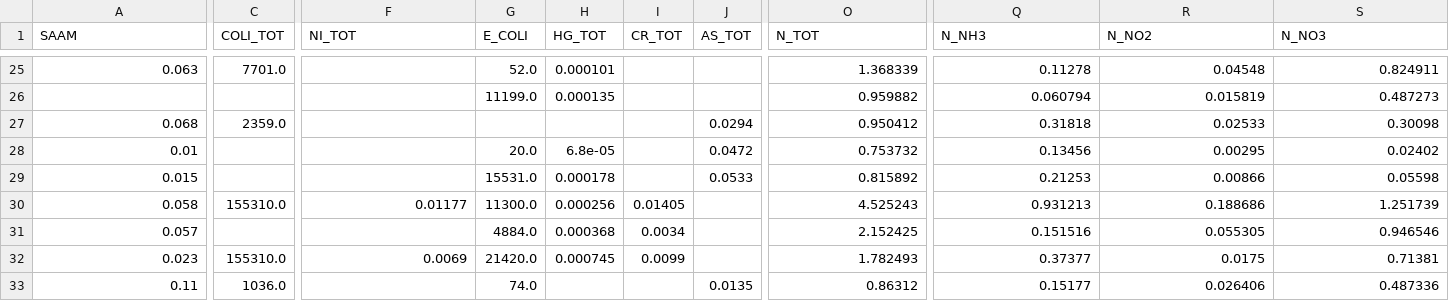
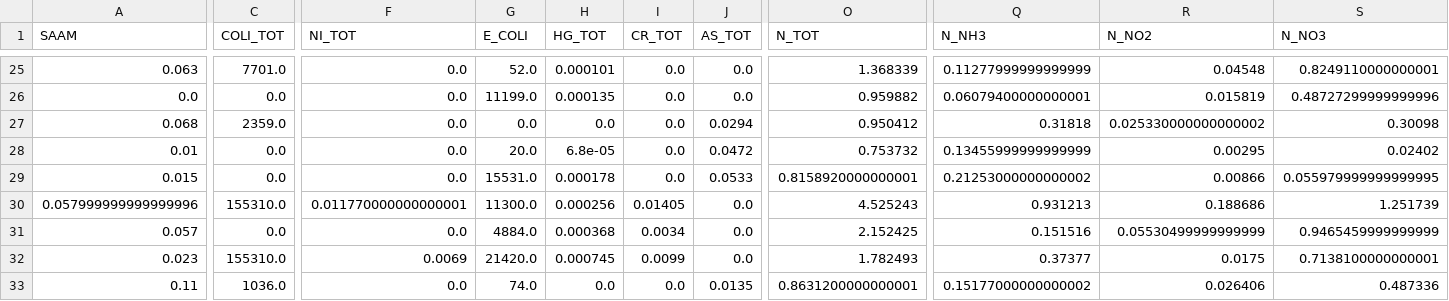
Before and after one commit to GuijonGustavo/water-studio, a CSV file: data/tlacotepec_mim.csv, drawn as a sheet; only a part is shown, gaps mark what is left out; the diff covers the shown part only; the diff names each change by its address in the sheet, - before the commit and + after, or states it on an @@ line.

```diff
--- a/data/tlacotepec_mim.csv
+++ b/data/tlacotepec_mim.csv
-F25:F29 (NI_TOT): (empty)
+F25:F29 (NI_TOT): 0.0
-I25:I29 (CR_TOT): (empty)
+I25:I29 (CR_TOT): 0.0
-J25:J26 (AS_TOT): (empty)
+J25:J26 (AS_TOT): 0.0
-Q25 (N_NH3): 0.11278
+Q25 (N_NH3): 0.11277999999999999
-S25 (N_NO3): 0.824911
+S25 (N_NO3): 0.8249110000000001
-A26 (SAAM): (empty)
+A26 (SAAM): 0.0
-C26 (COLI_TOT): (empty)
+C26 (COLI_TOT): 0.0
-Q26 (N_NH3): 0.060794
+Q26 (N_NH3): 0.06079400000000001
-S26 (N_NO3): 0.487273
+S26 (N_NO3): 0.48727299999999996
-G27 (E_COLI): (empty)
+G27 (E_COLI): 0.0
-H27 (HG_TOT): (empty)
+H27 (HG_TOT): 0.0
-R27 (N_NO2): 0.02533
+R27 (N_NO2): 0.025330000000000002
-C28:C29 (COLI_TOT): (empty)
+C28:C29 (COLI_TOT): 0.0
-Q28 (N_NH3): 0.13456
+Q28 (N_NH3): 0.13455999999999999
-O29 (N_TOT): 0.815892
+O29 (N_TOT): 0.8158920000000001
-Q29 (N_NH3): 0.21253
+Q29 (N_NH3): 0.21253000000000002
-S29 (N_NO3): 0.05598
+S29 (N_NO3): 0.055979999999999995
-A30 (SAAM): 0.058
+A30 (SAAM): 0.057999999999999996
-F30 (NI_TOT): 0.01177
+F30 (NI_TOT): 0.011770000000000001
-J30:J32 (AS_TOT): (empty)
+J30:J32 (AS_TOT): 0.0
-C31 (COLI_TOT): (empty)
+C31 (COLI_TOT): 0.0
-F31 (NI_TOT): (empty)
+F31 (NI_TOT): 0.0
-R31 (N_NO2): 0.055305
+R31 (N_NO2): 0.05530499999999999
-S31 (N_NO3): 0.946546
+S31 (N_NO3): 0.9465459999999999
-S32 (N_NO3): 0.71381
+S32 (N_NO3): 0.7138100000000001
-F33 (NI_TOT): (empty)
+F33 (NI_TOT): 0.0
-H33 (HG_TOT): (empty)
+H33 (HG_TOT): 0.0
-I33 (CR_TOT): (empty)
+I33 (CR_TOT): 0.0
-O33 (N_TOT): 0.86312
+O33 (N_TOT): 0.8631200000000001
-Q33 (N_NH3): 0.15177
+Q33 (N_NH3): 0.15177000000000002
```
Also changed, not shown: 133 edited cells elsewhere in this file, data/metztitlan_1_mim.csv, data/metztitlan_2_mim.csv, 13 other files.
